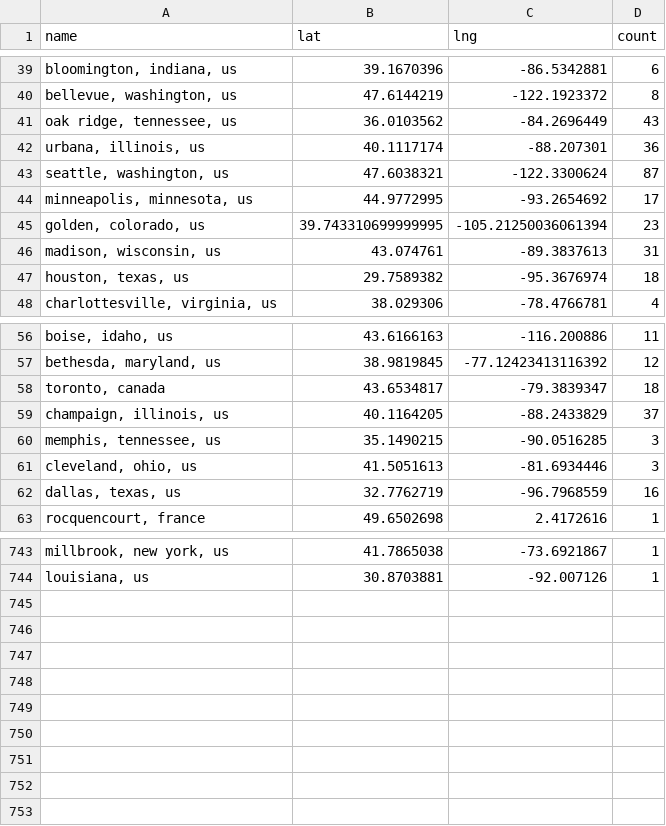
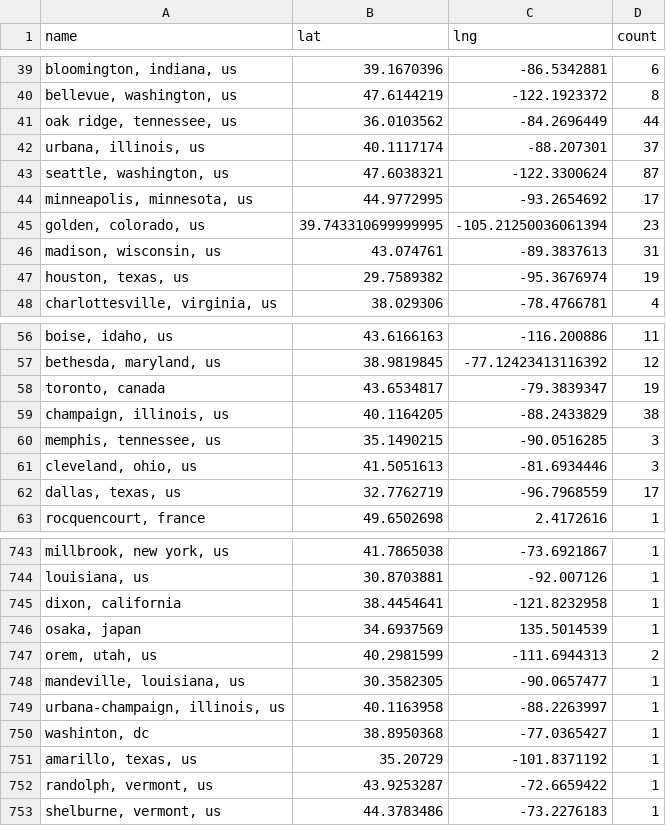
Before and after one commit to USRSE/usrse-map, a CSV file: _data/locations.csv, drawn as a sheet; only a part is shown, gaps mark what is left out; the diff covers the shown part only; the diff names each change by its address in the sheet, - before the commit and + after, or states it on an @@ line.

```diff
--- a/_data/locations.csv
+++ b/_data/locations.csv
-D41 (count): 43
+D41 (count): 44
-D42 (count): 36
+D42 (count): 37
-D47 (count): 18
+D47 (count): 19
-D58 (count): 18
+D58 (count): 19
-D59 (count): 37
+D59 (count): 38
-D62 (count): 16
+D62 (count): 17
+row 745: dixon, california | 38.4454641 | -121.8232958 | 1
+row 746: osaka, japan | 34.6937569 | 135.5014539 | 1
+row 747: orem, utah, us | 40.2981599 | -111.6944313 | 2
+row 748: mandeville, louisiana, us | 30.3582305 | -90.0657477 | 1
+row 749: urbana-champaign, illinois, us | 40.1163958 | -88.2263997 | 1
+row 750: washinton, dc | 38.8950368 | -77.0365427 | 1
+row 751: amarillo, texas, us | 35.20729 | -101.8371192 | 1
+row 752: randolph, vermont, us | 43.9253287 | -72.6659422 | 1
+row 753: shelburne, vermont, us | 44.3783486 | -73.2276183 | 1
```
Also changed, not shown: 24 edited cells elsewhere in this file.
